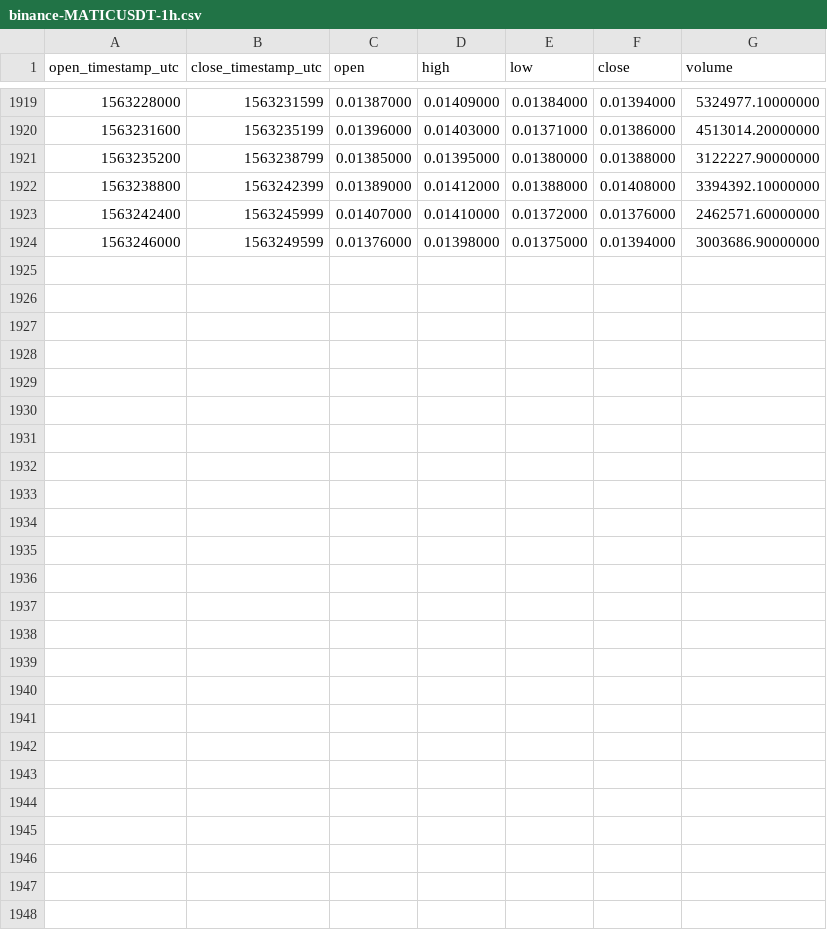
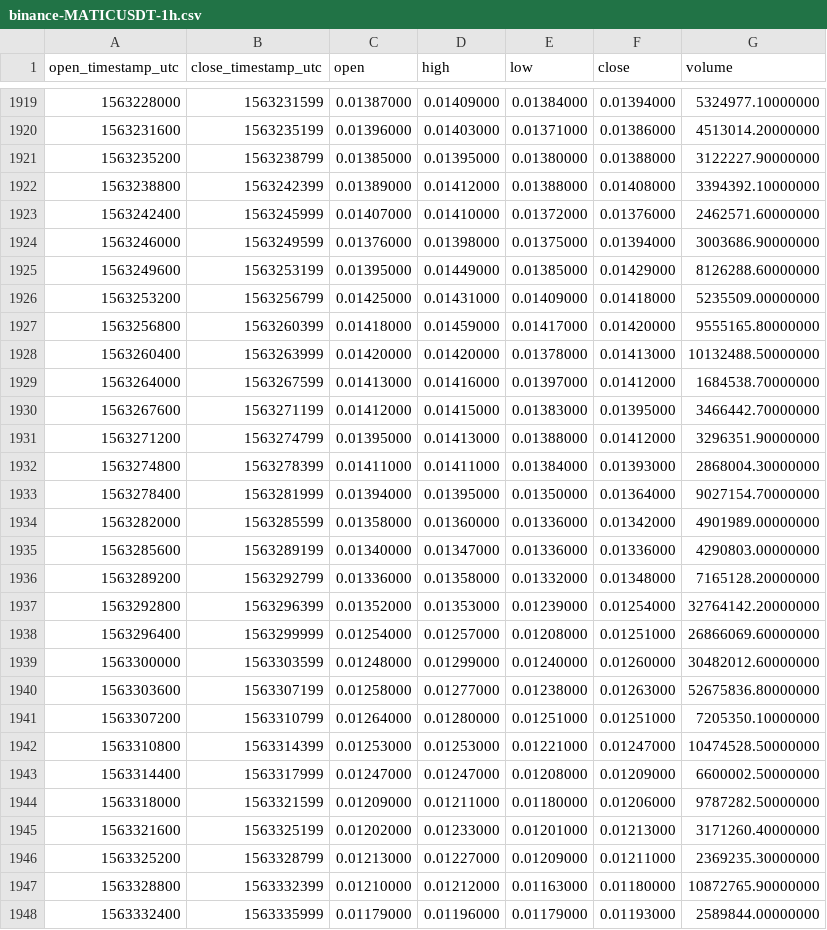
Before and after one commit to cryptobigbro/binance-MATICUSDT, a CSV file: binance-MATICUSDT-1h.csv, drawn as a sheet; only a part is shown, gaps mark what is left out.

Commit message:
Update OHLCV data.

```diff
--- a/binance-MATICUSDT-1h.csv
+++ b/binance-MATICUSDT-1h.csv
@@ -1924 +1924,25 @@ open_timestamp_utc,close_timestamp_utc,open,high,low,close,volume
 1563246000,1563249599,0.01376000,0.01398000,0.01375000,0.01394000,3003686.90000000
+1563249600,1563253199,0.01395000,0.01449000,0.01385000,0.01429000,8126288.60000000
+1563253200,1563256799,0.01425000,0.01431000,0.01409000,0.01418000,5235509.00000000
+1563256800,1563260399,0.01418000,0.01459000,0.01417000,0.01420000,9555165.80000000
+1563260400,1563263999,0.01420000,0.01420000,0.01378000,0.01413000,10132488.50000000
+1563264000,1563267599,0.01413000,0.01416000,0.01397000,0.01412000,1684538.70000000
+1563267600,1563271199,0.01412000,0.01415000,0.01383000,0.01395000,3466442.70000000
+1563271200,1563274799,0.01395000,0.01413000,0.01388000,0.01412000,3296351.90000000
+1563274800,1563278399,0.01411000,0.01411000,0.01384000,0.01393000,2868004.30000000
+1563278400,1563281999,0.01394000,0.01395000,0.01350000,0.01364000,9027154.70000000
+1563282000,1563285599,0.01358000,0.01360000,0.01336000,0.01342000,4901989.00000000
+1563285600,1563289199,0.01340000,0.01347000,0.01336000,0.01336000,4290803.00000000
+1563289200,1563292799,0.01336000,0.01358000,0.01332000,0.01348000,7165128.20000000
+1563292800,1563296399,0.01352000,0.01353000,0.01239000,0.01254000,32764142.20000000
+1563296400,1563299999,0.01254000,0.01257000,0.01208000,0.01251000,26866069.60000000
+1563300000,1563303599,0.01248000,0.01299000,0.01240000,0.01260000,30482012.60000000
+1563303600,1563307199,0.01258000,0.01277000,0.01238000,0.01263000,52675836.80000000
+1563307200,1563310799,0.01264000,0.01280000,0.01251000,0.01251000,7205350.10000000
+1563310800,1563314399,0.01253000,0.01253000,0.01221000,0.01247000,10474528.50000000
+1563314400,1563317999,0.01247000,0.01247000,0.01208000,0.01209000,6600002.50000000
+1563318000,1563321599,0.01209000,0.01211000,0.01180000,0.01206000,9787282.50000000
+1563321600,1563325199,0.01202000,0.01233000,0.01201000,0.01213000,3171260.40000000
+1563325200,1563328799,0.01213000,0.01227000,0.01209000,0.01211000,2369235.30000000
+1563328800,1563332399,0.01210000,0.01212000,0.01163000,0.01180000,10872765.90000000
+1563332400,1563335999,0.01179000,0.01196000,0.01179000,0.01193000,2589844.00000000
```
Also changed, not shown: binance-MATICUSDT-1d.csv.
